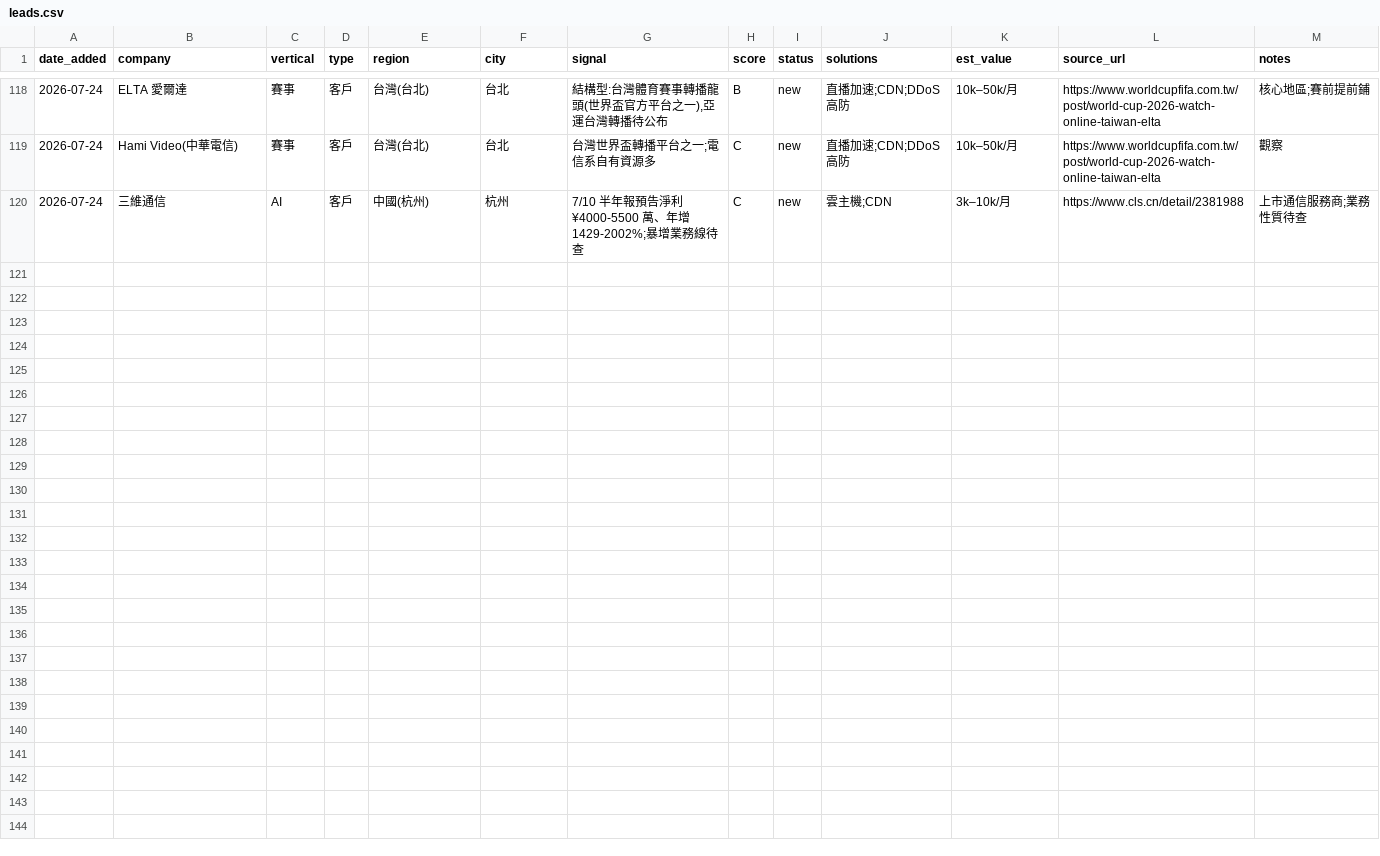
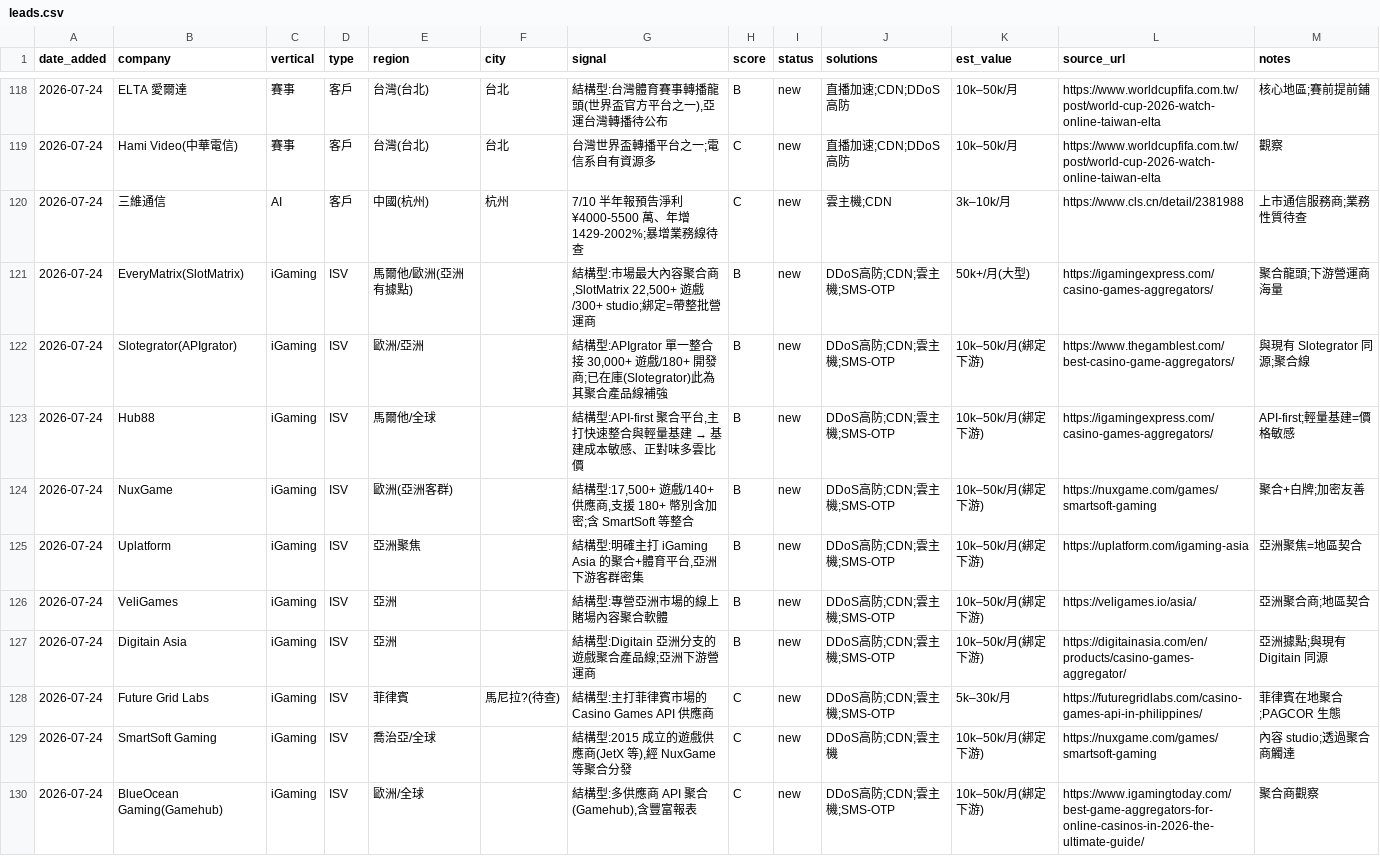
Before and after one commit to michael80321/AIBD, a CSV file: leads/leads.csv, drawn as a sheet; only a part is shown, gaps mark what is left out.

```diff
--- a/leads/leads.csv
+++ b/leads/leads.csv
@@ -120 +120,11 @@ date_added,company,vertical,type,region,city,signal,score,status,solutions,est_v
 2026-07-24,三維通信,AI,客戶,中國(杭州),杭州,"7/10 半年報預告淨利 ¥4000-5500 萬、年增 1429-2002%;暴增業務線待查",C,new,雲主機;CDN,3k–10k/月,https://www.cls.cn/detail/2381988,上市通信服務商;業務性質待查
+2026-07-24,EveryMatrix(SlotMatrix),iGaming,ISV,馬爾他/歐洲(亞洲有據點),,"結構型:市場最大內容聚合商,SlotMatrix 22,500+ 遊戲/300+ studio;綁定=帶整批營運商",B,new,DDoS高防;CDN;雲主機;SMS-OTP,50k+/月(大型),https://igamingexpress.com/casino-games-aggregators/,聚合龍頭;下游營運商海量
+2026-07-24,Slotegrator(APIgrator),iGaming,ISV,歐洲/亞洲,,"結構型:APIgrator 單一整合接 30,000+ 遊戲/180+ 開發商;已在庫(Slotegrator)此為其聚合產品線補強",B,new,DDoS高防;CDN;雲主機;SMS-OTP,10k–50k/月(綁定下游),https://www.thegamblest.com/best-casino-game-aggregators/,與現有 Slotegrator 同源;聚合線
+2026-07-24,Hub88,iGaming,ISV,馬爾他/全球,,"結構型:API-first 聚合平台,主打快速整合與輕量基建 → 基建成本敏感、正對味多雲比價",B,new,DDoS高防;CDN;雲主機;SMS-OTP,10k–50k/月(綁定下游),https://igamingexpress.com/casino-games-aggregators/,API-first;輕量基建=價格敏感
+2026-07-24,NuxGame,iGaming,ISV,歐洲(亞洲客群),,"結構型:17,500+ 遊戲/140+ 供應商,支援 180+ 幣別含加密;含 SmartSoft 等整合",B,new,DDoS高防;CDN;雲主機;SMS-OTP,10k–50k/月(綁定下游),https://nuxgame.com/games/smartsoft-gaming,聚合+白牌;加密友善
+2026-07-24,Uplatform,iGaming,ISV,亞洲聚焦,,"結構型:明確主打 iGaming Asia 的聚合+體育平台,亞洲下游客群密集",B,new,DDoS高防;CDN;雲主機;SMS-OTP,10k–50k/月(綁定下游),https://uplatform.com/igaming-asia,亞洲聚焦=地區契合
+2026-07-24,VeliGames,iGaming,ISV,亞洲,,"結構型:專營亞洲市場的線上賭場內容聚合軟體",B,new,DDoS高防;CDN;雲主機;SMS-OTP,10k–50k/月(綁定下游),https://veligames.io/asia/,亞洲聚合商;地區契合
+2026-07-24,Digitain Asia,iGaming,ISV,亞洲,,"結構型:Digitain 亞洲分支的遊戲聚合產品線;亞洲下游營運商",B,new,DDoS高防;CDN;雲主機;SMS-OTP,10k–50k/月(綁定下游),https://digitainasia.com/en/products/casino-games-aggregator/,亞洲據點;與現有 Digitain 同源
+2026-07-24,Future Grid Labs,iGaming,ISV,菲律賓,馬尼拉?(待查),"結構型:主打菲律賓市場的 Casino Games API 供應商",C,new,DDoS高防;CDN;雲主機;SMS-OTP,5k–30k/月,https://futuregridlabs.com/casino-games-api-in-philippines/,菲律賓在地聚合;PAGCOR 生態
+2026-07-24,SmartSoft Gaming,iGaming,ISV,喬治亞/全球,,"結構型:2015 成立的遊戲供應商(JetX 等),經 NuxGame 等聚合分發",C,new,DDoS高防;CDN;雲主機,10k–50k/月(綁定下游),https://nuxgame.com/games/smartsoft-gaming,內容 studio;透過聚合商觸達
+2026-07-24,BlueOcean Gaming(Gamehub),iGaming,ISV,歐洲/全球,,"結構型:多供應商 API 聚合(Gamehub),含豐富報表",C,new,DDoS高防;CDN;雲主機;SMS-OTP,10k–50k/月(綁定下游),https://www.igamingtoday.com/best-game-aggregators-for-online-casinos-in-2026-the-ultimate-guide/,聚合商觀察
```
Also changed, not shown: 3 other files.
